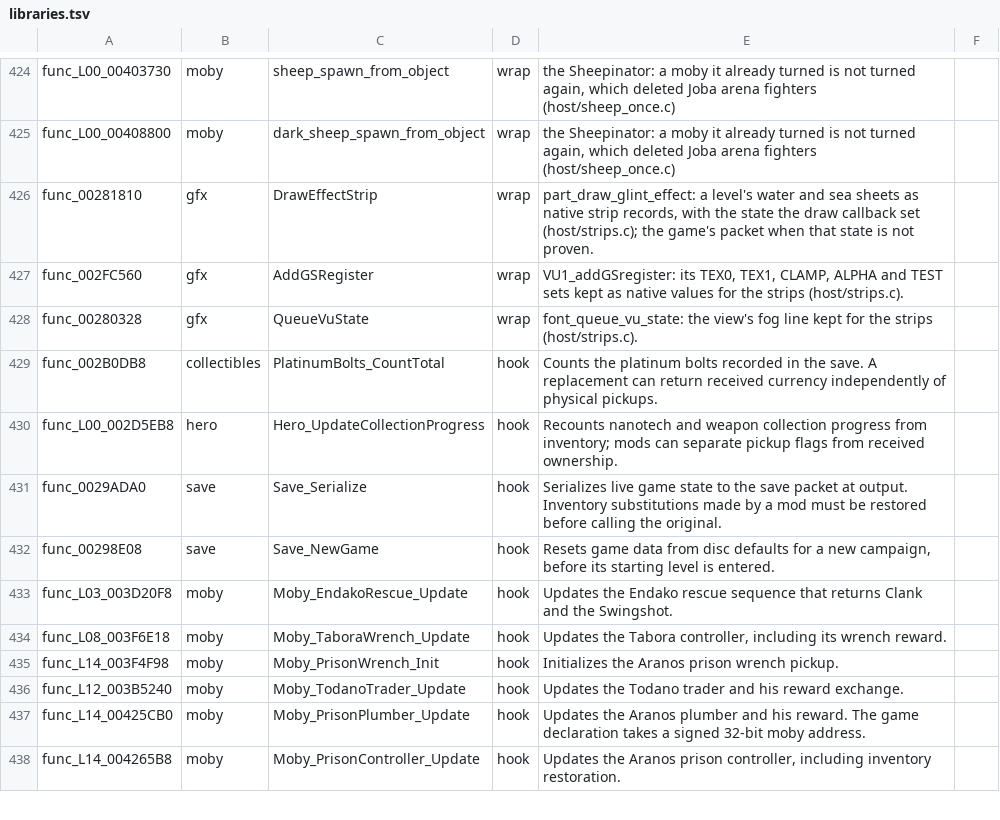
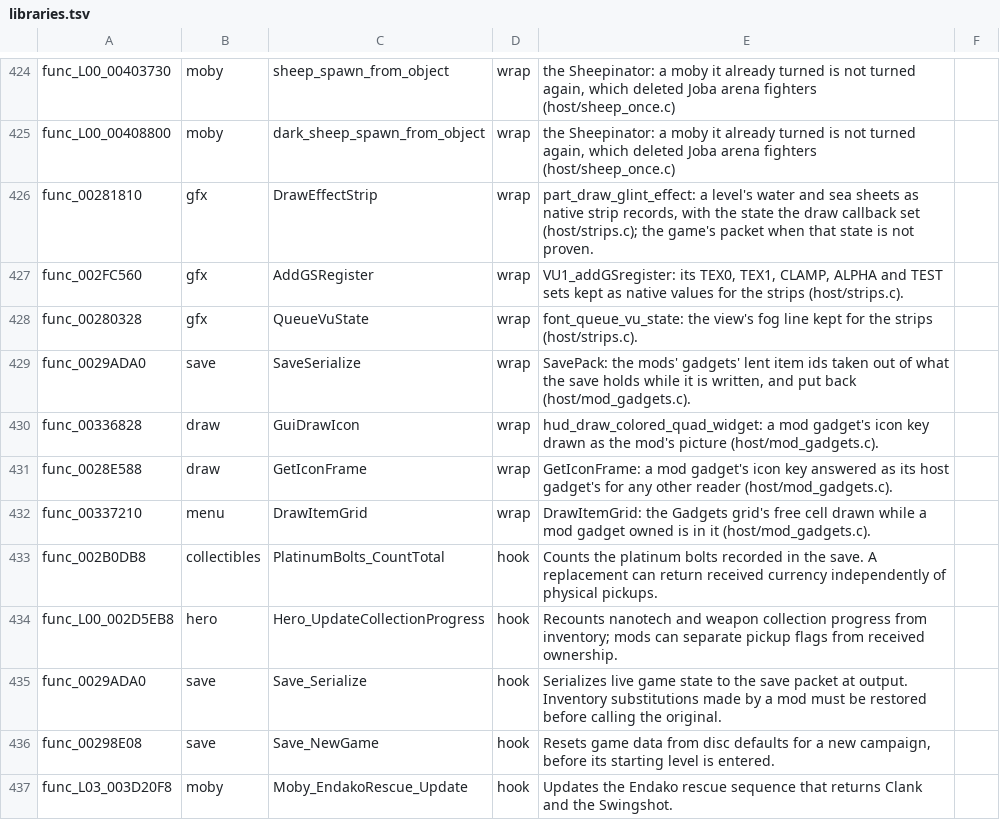
Before and after one commit to mikedesigns101-cell/OpenRAC, a TSV file: port/game/rac2-ntsc/libraries.tsv, drawn as a sheet; only a part is shown, gaps mark what is left out; the shorter side is filled out with more unchanged rows; the diff names each change by its address in the sheet, - before the commit and + after, or states it on an @@ line.

```diff
--- a/port/game/rac2-ntsc/libraries.tsv
+++ b/port/game/rac2-ntsc/libraries.tsv
+row 429: func_0029ADA0 | save | SaveSerialize | wrap | SavePack: the mods' gadgets' lent item ids taken out of what the save holds while it is written, and put back (host/mod_gadgets.c).
+row 430: func_00336828 | draw | GuiDrawIcon | wrap | hud_draw_colored_quad_widget: a mod gadget's icon key drawn as the mod's picture (host/mod_gadgets.c).
+row 431: func_0028E588 | draw | GetIconFrame | wrap | GetIconFrame: a mod gadget's icon key answered as its host gadget's for any other reader (host/mod_gadgets.c).
+row 432: func_00337210 | menu | DrawItemGrid | wrap | DrawItemGrid: the Gadgets grid's free cell drawn while a mod gadget owned is in it (host/mod_gadgets.c).
```
Also changed, not shown: port/game/rac2-ntsc2/libraries.tsv, port/game/rac2-pal/libraries.tsv, 30 other files.
